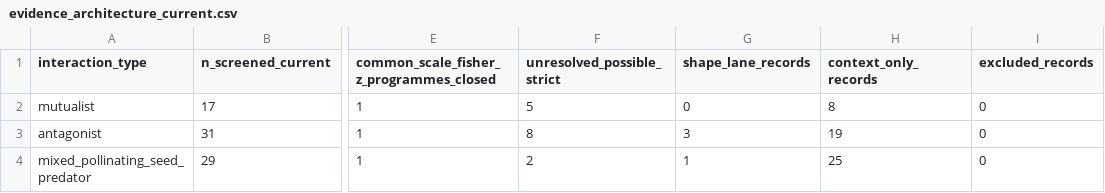
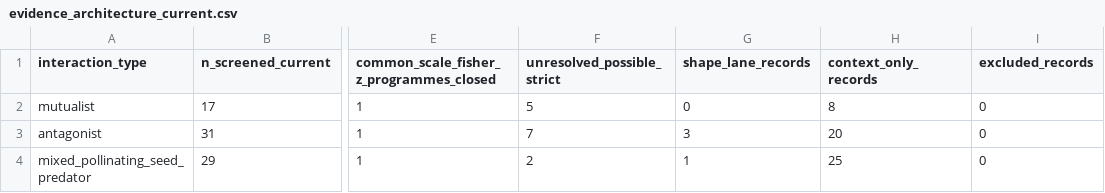
Before and after one commit to zuizui0223/iwe, a CSV file: data/derived/evidence_architecture_current.csv, drawn as a sheet; only a part is shown, gaps mark what is left out; the diff names each change by its address in the sheet, - before the commit and + after, or states it on an @@ line.

Commit message:
research: refresh antagonist evidence architecture

```diff
--- a/data/derived/evidence_architecture_current.csv
+++ b/data/derived/evidence_architecture_current.csv
-F3 (unresolved_possible_strict): 8
+F3 (unresolved_possible_strict): 7
-H3 (context_only_records): 19
+H3 (context_only_records): 20
```
